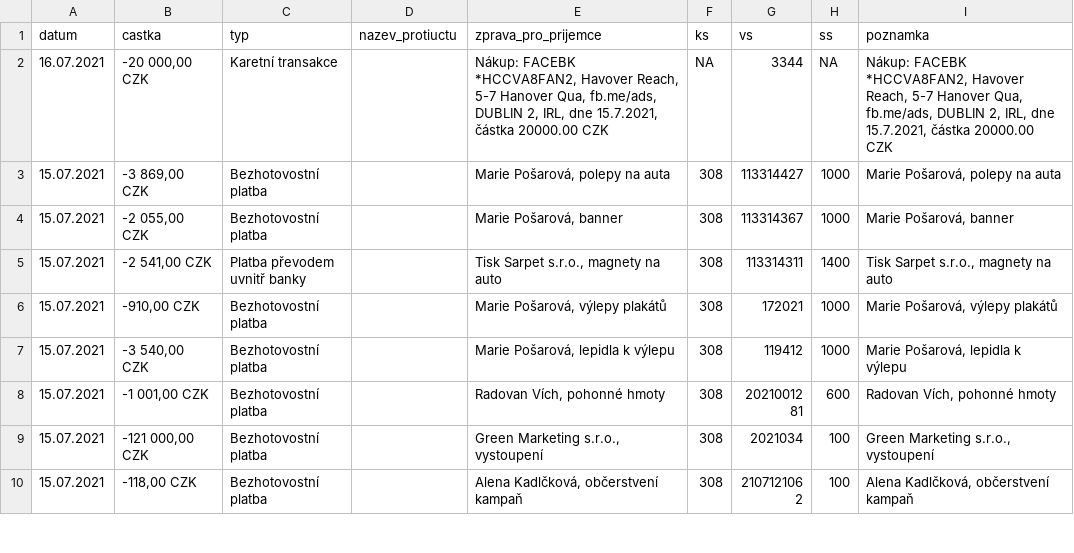
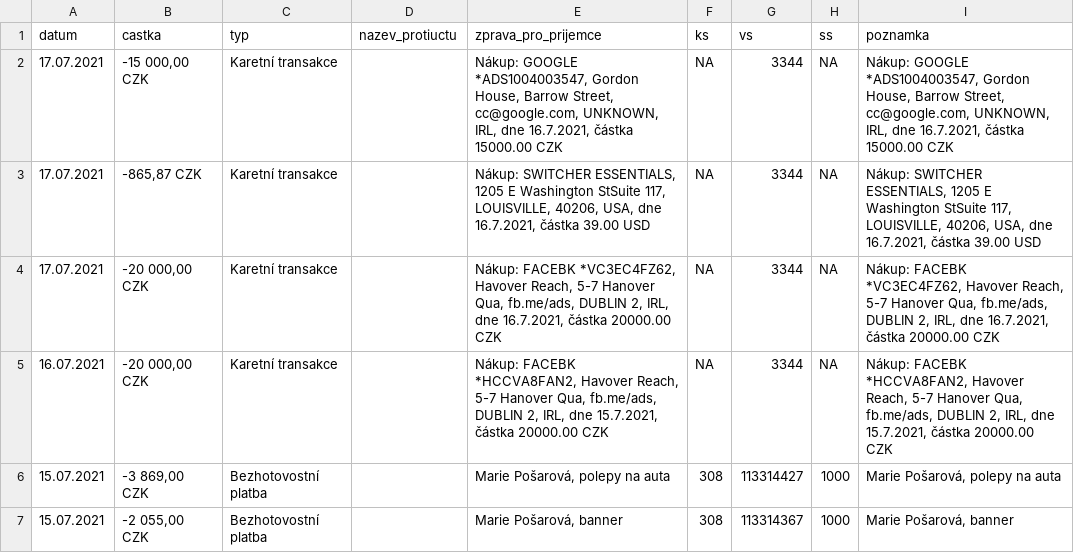
Before and after one commit to opop999/transparent_election_accounts, a CSV file: ucty_komplet/spd.csv, drawn as a sheet; only a part is shown; the shorter side is filled out with more unchanged rows.

```diff
--- a/ucty_komplet/spd.csv
+++ b/ucty_komplet/spd.csv
@@ -1,2 +1,5 @@
 datum,castka,typ,nazev_protiuctu,zprava_pro_prijemce,ks,vs,ss,poznamka
+17.07.2021,"-15 000,00 CZK",Karetní transakce,,"Nákup: GOOGLE *ADS1004003547,  Gordon House, Barrow Street, cc@google.com, UNKNOWN, IRL, dne 16.7.2021, částka  15000.00 CZK",NA,3344,NA,"Nákup: GOOGLE *ADS1004003547,  Gordon House, Barrow Street, cc@google.com, UNKNOWN, IRL, dne 16.7.2021, částka  15000.00 CZK"
+17.07.2021,"-865,87 CZK",Karetní transakce,,"Nákup: SWITCHER ESSENTIALS,  1205 E Washington StSuite 117, LOUISVILLE, 40206, USA, dne 16.7.2021, částka  39.00 USD",NA,3344,NA,"Nákup: SWITCHER ESSENTIALS,  1205 E Washington StSuite 117, LOUISVILLE, 40206, USA, dne 16.7.2021, částka  39.00 USD"
+17.07.2021,"-20 000,00 CZK",Karetní transakce,,"Nákup: FACEBK *VC3EC4FZ62,  Havover Reach, 5-7 Hanover Qua, fb.me/ads, DUBLIN 2, IRL, dne 16.7.2021, částka  20000.00 CZK",NA,3344,NA,"Nákup: FACEBK *VC3EC4FZ62,  Havover Reach, 5-7 Hanover Qua, fb.me/ads, DUBLIN 2, IRL, dne 16.7.2021, částka  20000.00 CZK"
 16.07.2021,"-20 000,00 CZK",Karetní transakce,,"Nákup: FACEBK *HCCVA8FAN2,  Havover Reach, 5-7 Hanover Qua, fb.me/ads, DUBLIN 2, IRL, dne 15.7.2021, částka  20000.00 CZK",NA,3344,NA,"Nákup: FACEBK *HCCVA8FAN2,  Havover Reach, 5-7 Hanover Qua, fb.me/ads, DUBLIN 2, IRL, dne 15.7.2021, částka  20000.00 CZK"
```
Also changed, not shown: ucty_komplet/aktualni_stav_vsech_uctu.csv, ucty_komplet/prisaha.csv, 1 other file.
